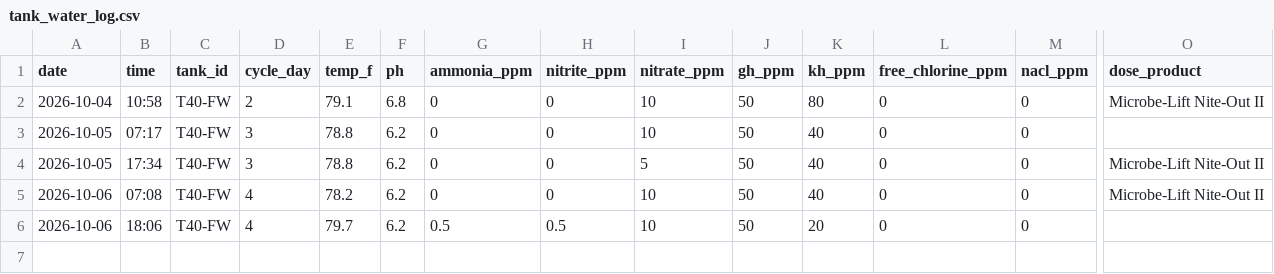
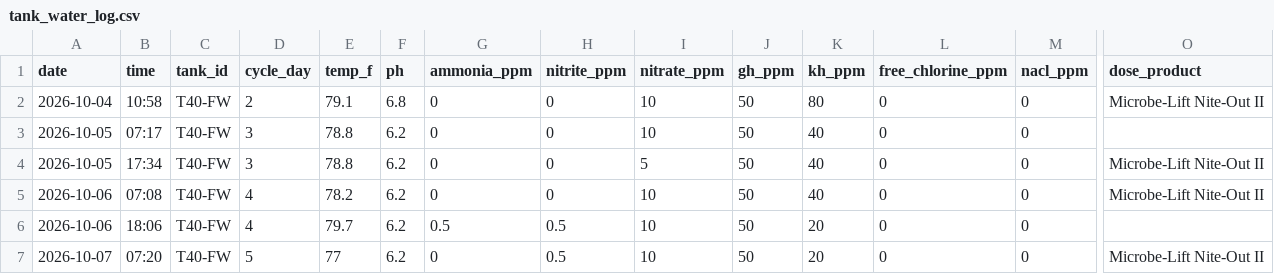
Before and after one commit to cartoticus/Tank-Manager, a CSV file: tank_water_log.csv, drawn as a sheet; only a part is shown, gaps mark what is left out; rows hold the shown columns only; the diff names each change by its address in the sheet, - before the commit and + after, or states it on an @@ line.

```diff
--- a/tank_water_log.csv
+++ b/tank_water_log.csv
+row 7: 2026-10-07 | 07:20 | T40-FW | 5 | 77 | 6.2 | 0 | 0.5 | 10 | 50 | 20 | 0 | 0 | Microbe-Lift Nite-Out II
```
